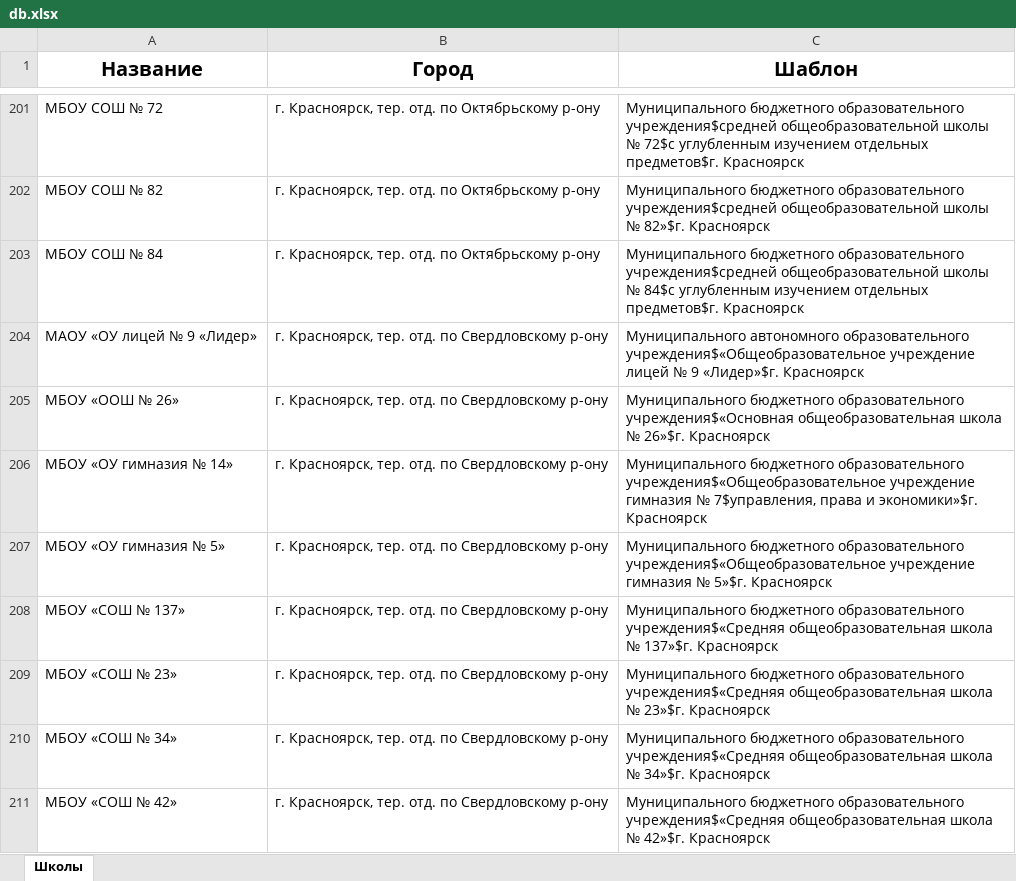
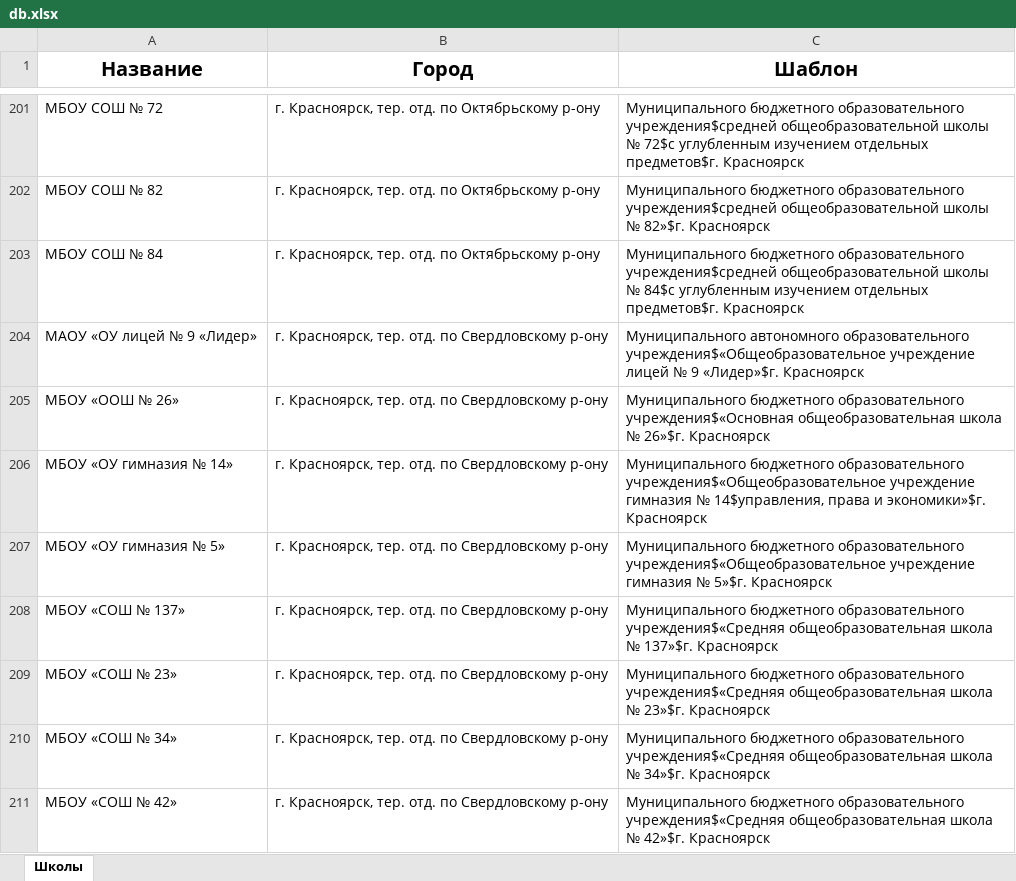
Before and after one commit to fordream/diplomio, an Excel workbook: db.xlsx, sheet Школы, drawn as a sheet; only a part is shown, gaps mark what is left out; values as stored, in another font and other column widths than the file's, no borders; the diff names each change by its address in the sheet, - before the commit and + after, or states it on an @@ line.

```diff
--- a/db.xlsx (sheet Школы)
+++ b/db.xlsx (sheet Школы)
-C206 (Шаблон): …гимназия № 7$управления, права и…
+C206 (Шаблон): …гимназия № 14$управления, права и…
```
Also changed, not shown: 4 other files.
